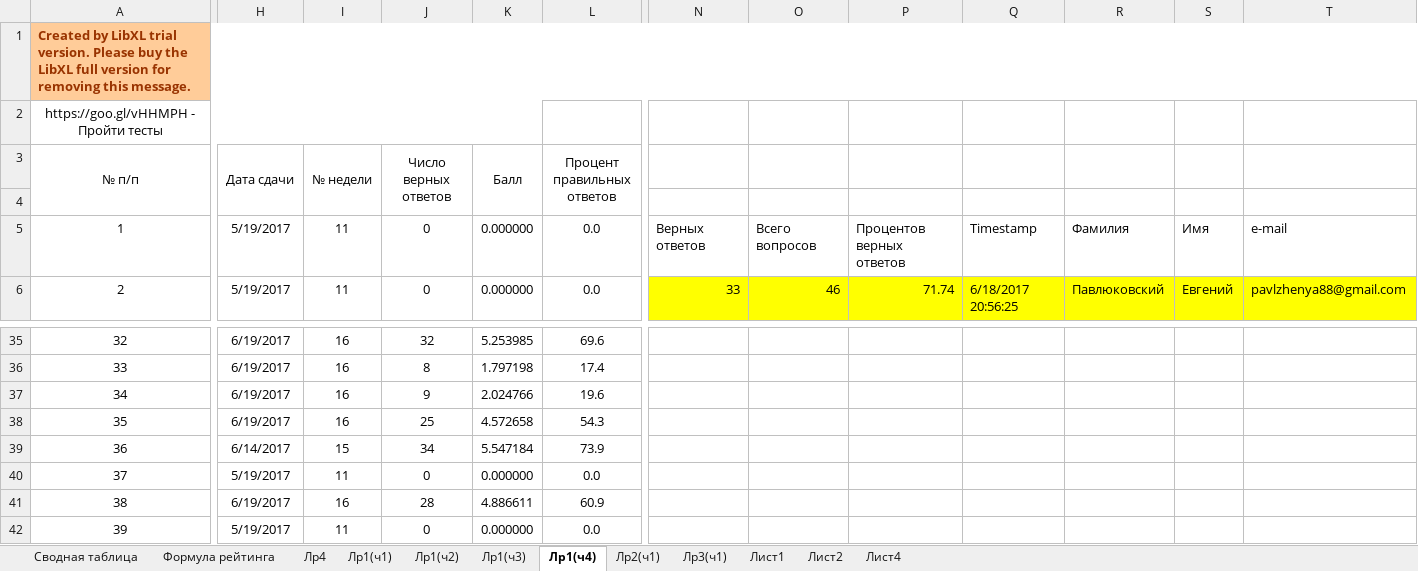
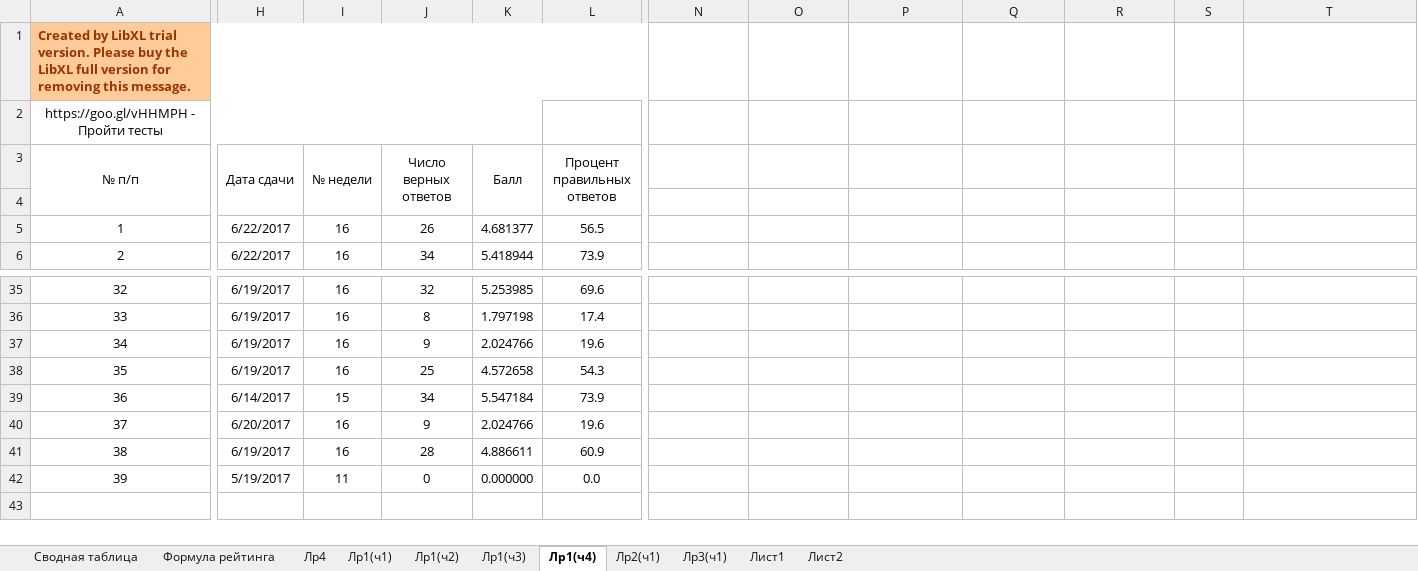
Before and after one commit to b490/rating, an Excel workbook: весна/ТМОГИ.2017.весна.xlsx, sheet Лр1(ч4), drawn as a sheet; only a part is shown, gaps mark what is left out; values as stored, in another font and other column widths than the file's, no borders; conditional formats not drawn; the diff covers the shown part only; the diff names each change by its address in the sheet, - before the commit and + after, or states it on an @@ line.

```diff
--- a/весна/ТМОГИ.2017.весна.xlsx (sheet Лр1(ч4))
+++ b/весна/ТМОГИ.2017.весна.xlsx (sheet Лр1(ч4))
@@ sheet tab hidden: Лист4 @@
-A1:U1 merged
+A1:L1 merged
-N1:T1 fill: #FFCC99
+N1:T1 fill: none
-H5:H6 (Дата сдачи): 5/19/2017
+H5:H6 (Дата сдачи): 6/22/2017
-I5:I6 (№ недели): 11
+I5:I6 (№ недели): 16
-J5 (Число верных ответов): 0
+J5 (Число верных ответов): 26
-K5 (Балл): 0.000000
+K5 (Балл): 4.681377
-L5 (Процент правильных ответов): 0.0
+L5 (Процент правильных ответов): 56.5
-N5: Верных ответов
+N5: (empty)
-O5: Всего вопросов
+O5: (empty)
-P5: Процентов верных ответов
+P5: (empty)
-Q5: Timestamp
+Q5: (empty)
-R5: Фамилия
+R5: (empty)
-S5: Имя
+S5: (empty)
-T5: e-mail
+T5: (empty)
-J6 (Число верных ответов): 0
+J6 (Число верных ответов): 34
-K6 (Балл): 0.000000
+K6 (Балл): 5.418944
-L6 (Процент правильных ответов): 0.0
+L6 (Процент правильных ответов): 73.9
-N6: 33
+N6: (empty)
-N6:T6 fill: #FFFF00
+N6:T6 fill: none
-O6: 46
+O6: (empty)
-P6: 71.74
+P6: (empty)
-Q6: 6/18/2017 20:56:25
+Q6: (empty)
-R6: Павлюковский
+R6: (empty)
-S6: Евгений
+S6: (empty)
-T6: pavlzhenya88@gmail.com
+T6: (empty)
-H40 (Дата сдачи): 5/19/2017
+H40 (Дата сдачи): 6/20/2017
-I40 (№ недели): 11
+I40 (№ недели): 16
-J40 (Число верных ответов): 0
+J40 (Число верных ответов): 9
-K40 (Балл): 0.000000
+K40 (Балл): 2.024766
-L40 (Процент правильных ответов): 0.0
+L40 (Процент правильных ответов): 19.6
```
Also changed, not shown: 203 edited cells and cell formats elsewhere in this sheet, sheet Сводная таблица, sheet Лр1(ч3), sheet Лр2(ч1), sheet Лр1(ч2), sheet Лр1(ч1), sheet Лр3(ч1), 2 more sheets, formulas that keep their value.
